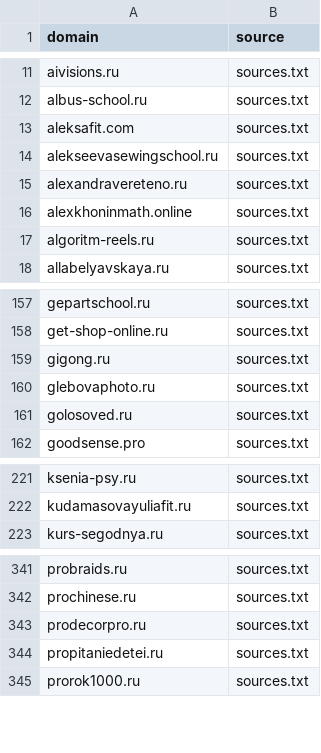
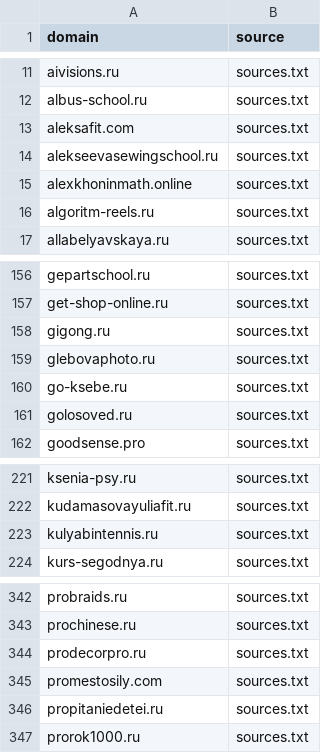
Before and after one commit to xlollypop22/rf-online-schools-registry., a CSV file: data/raw_domains.csv, drawn as a sheet; only a part is shown, gaps mark what is left out; removed rows and columns are numbered as before the commit, all else as after; the diff names each change by its address in the sheet, - before the commit and + after, or states it on an @@ line.

```diff
--- a/data/raw_domains.csv
+++ b/data/raw_domains.csv
-row 15: alexandravereteno.ru | sources.txt
+row 160: go-ksebe.ru | sources.txt
+row 223: kulyabintennis.ru | sources.txt
+row 345: promestosily.com | sources.txt
```
Also changed, not shown: data/registry_enriched.csv, data/registry_final.csv.
